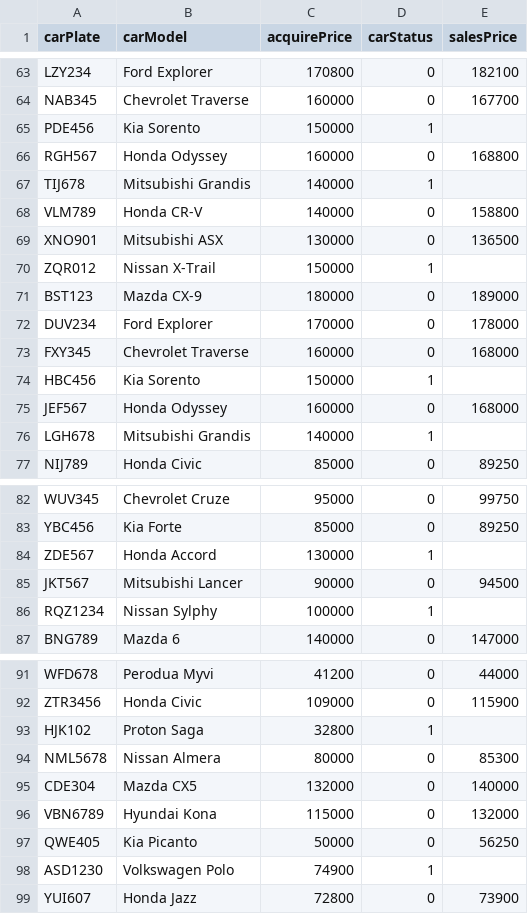
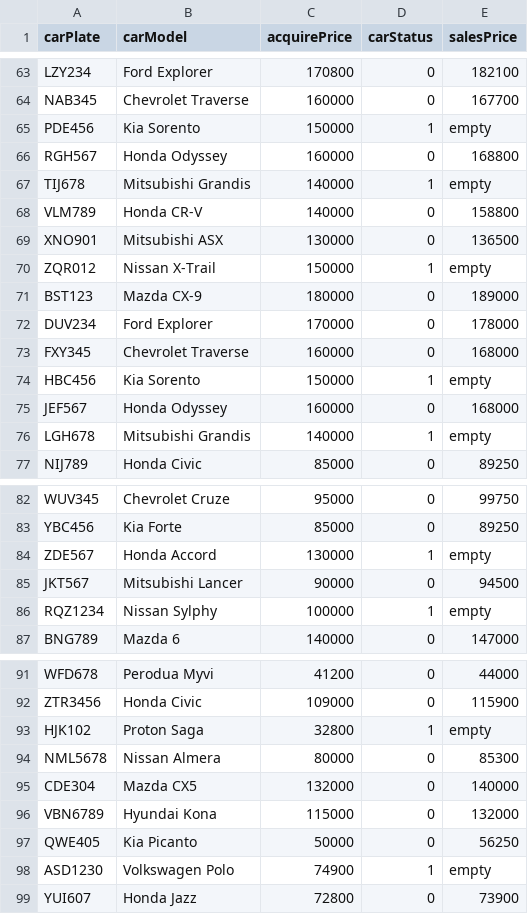
Before and after one commit to Jie-Sheng-88/salesManagementSystem, a CSV file: src/vehicle.csv, drawn as a sheet; only a part is shown, gaps mark what is left out; the diff covers the shown part only.

```diff
--- a/src/vehicle.csv
+++ b/src/vehicle.csv
@@ -65 +65 @@ NAB345,Chevrolet Traverse,160000,0,167700
-PDE456,Kia Sorento,150000,1,
+PDE456,Kia Sorento,150000,1,empty,
@@ -67 +67 @@ RGH567,Honda Odyssey,160000,0,168800
-TIJ678,Mitsubishi Grandis,140000,1,
+TIJ678,Mitsubishi Grandis,140000,1,empty,
@@ -70 +70 @@ XNO901,Mitsubishi ASX,130000,0,136500
-ZQR012,Nissan X-Trail,150000,1,
+ZQR012,Nissan X-Trail,150000,1,empty,
@@ -74 +74 @@ FXY345,Chevrolet Traverse,160000,0,168000
-HBC456,Kia Sorento,150000,1,
+HBC456,Kia Sorento,150000,1,empty,
@@ -76 +76 @@ JEF567,Honda Odyssey,160000,0,168000
-LGH678,Mitsubishi Grandis,140000,1,
+LGH678,Mitsubishi Grandis,140000,1,empty,
@@ -84 +84 @@ YBC456,Kia Forte,85000,0,89250
-ZDE567,Honda Accord,130000,1,
+ZDE567,Honda Accord,130000,1,empty,
@@ -86 +86 @@ JKT567,Mitsubishi Lancer,90000,0,94500
-RQZ1234,Nissan Sylphy,100000,1,
+RQZ1234,Nissan Sylphy,100000,1,empty,
@@ -93 +93 @@ ZTR3456,Honda Civic,109000,0,115900
-HJK102,Proton Saga,32800,1,
+HJK102,Proton Saga,32800,1,empty,
@@ -98 +98 @@ QWE405,Kia Picanto,50000,0,56250
-ASD1230,Volkswagen Polo,74900,1,
+ASD1230,Volkswagen Polo,74900,1,empty,
```
Also changed, not shown: 9 edited cells elsewhere in this file, 53 other files.
